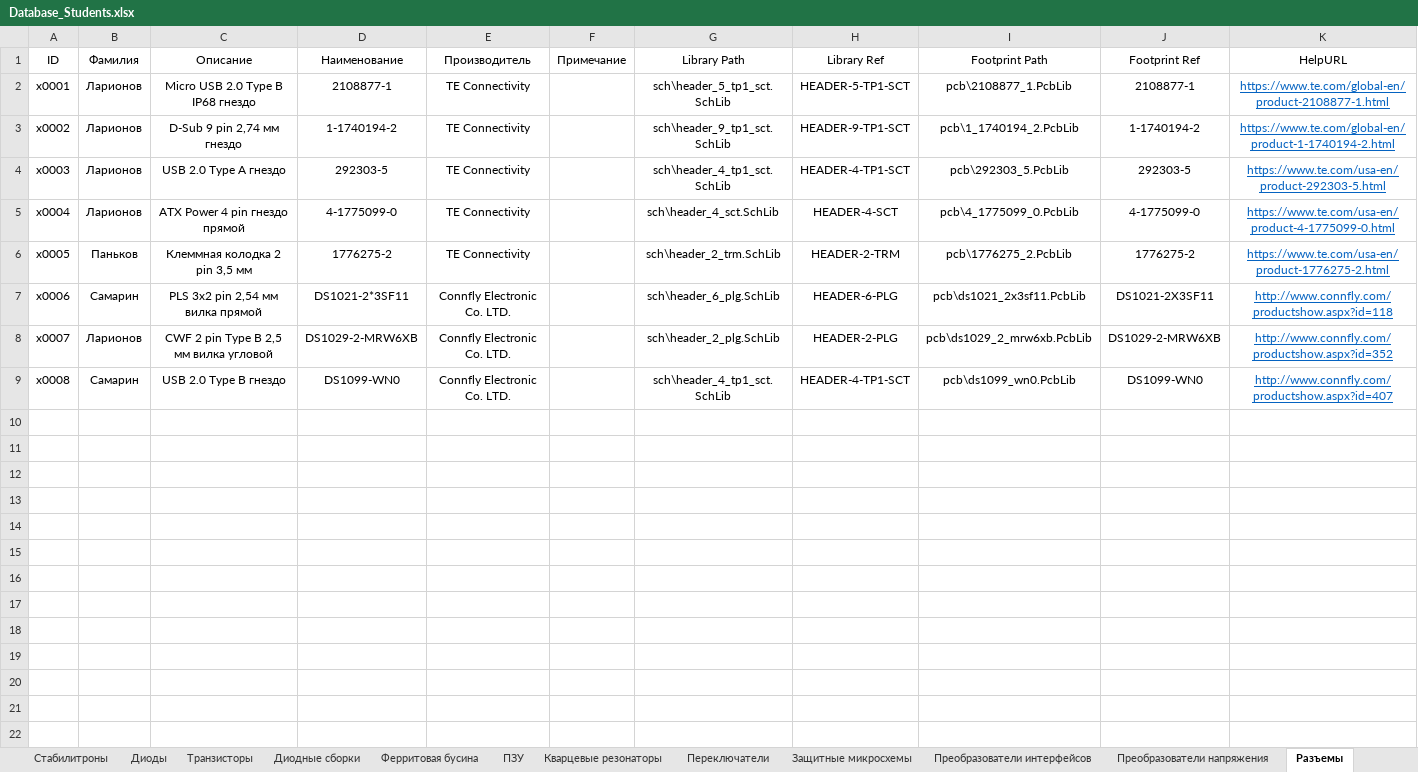
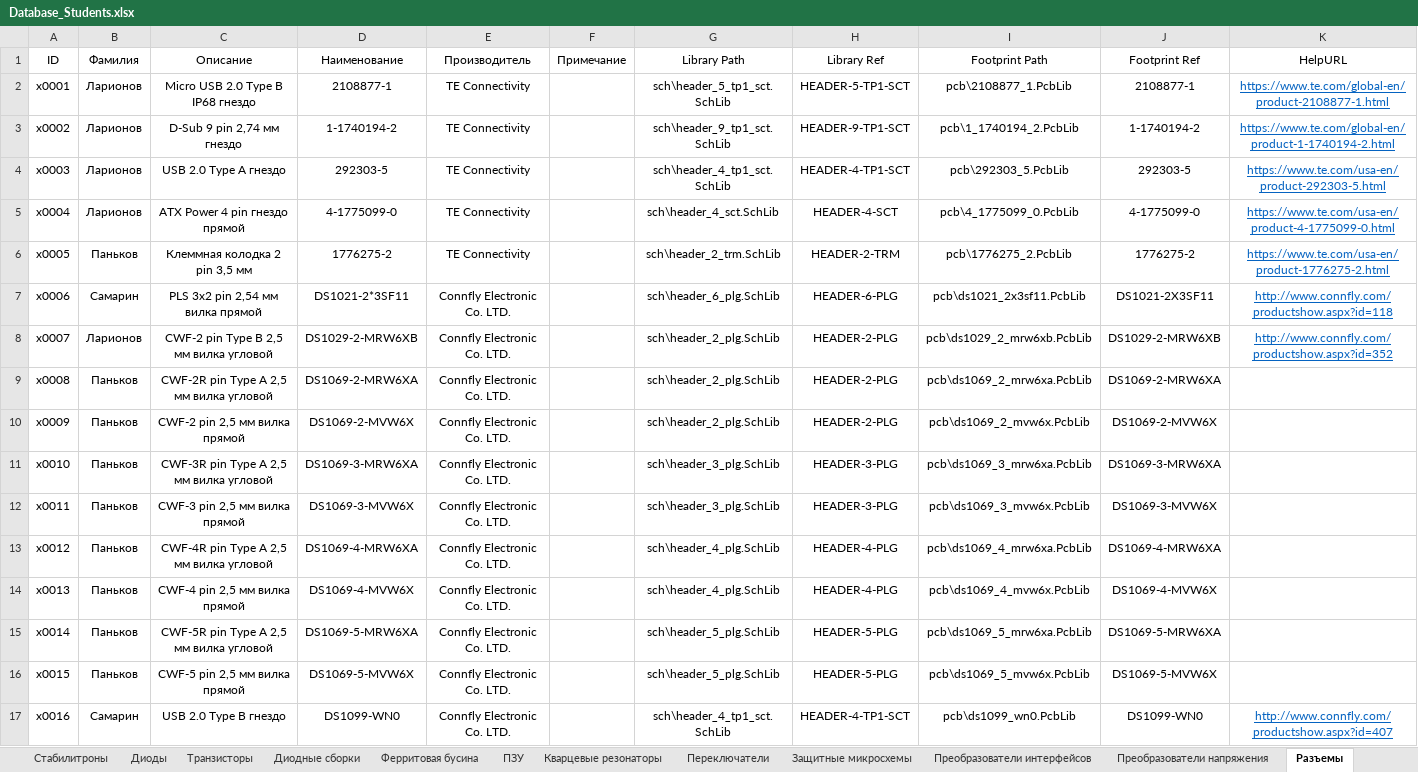
Before and after one commit to TonyCooT/Altium_BEng, an Excel workbook: library/Database_Students.xlsx, sheet Разъемы, drawn as a sheet; values as stored, in another font and other column widths than the file's, no borders; addresses are those after the commit; the diff names each change by its address in the sheet, - before the commit and + after, or states it on an @@ line.

```diff
--- a/library/Database_Students.xlsx (sheet Разъемы)
+++ b/library/Database_Students.xlsx (sheet Разъемы)
-C8 (Описание): CWF 2 pin Type B 2,5 мм вилка угловой
+C8 (Описание): CWF-2 pin Type B 2,5 мм вилка угловой
+row 9: x0008 | Паньков | CWF-2R pin Type A 2,5 мм вилка угловой | DS1069-2-MRW6XA | Connfly Electronic Co. LTD. |  | sch\header_2_plg.SchLib | HEADER-2-PLG | pcb\ds1069_2_mrw6xa.PcbLib | DS1069-2-MRW6XA
+row 10: x0009 | Паньков | CWF-2 pin 2,5 мм вилка прямой | DS1069-2-MVW6X | Connfly Electronic Co. LTD. |  | sch\header_2_plg.SchLib | HEADER-2-PLG | pcb\ds1069_2_mvw6x.PcbLib | DS1069-2-MVW6X
+row 11: x0010 | Паньков | CWF-3R pin Type A 2,5 мм вилка угловой | DS1069-3-MRW6XA | Connfly Electronic Co. LTD. |  | sch\header_3_plg.SchLib | HEADER-3-PLG | pcb\ds1069_3_mrw6xa.PcbLib | DS1069-3-MRW6XA
+row 12: x0011 | Паньков | CWF-3 pin 2,5 мм вилка прямой | DS1069-3-MVW6X | Connfly Electronic Co. LTD. |  | sch\header_3_plg.SchLib | HEADER-3-PLG | pcb\ds1069_3_mvw6x.PcbLib | DS1069-3-MVW6X
+row 13: x0012 | Паньков | CWF-4R pin Type A 2,5 мм вилка угловой | DS1069-4-MRW6XA | Connfly Electronic Co. LTD. |  | sch\header_4_plg.SchLib | HEADER-4-PLG | pcb\ds1069_4_mrw6xa.PcbLib | DS1069-4-MRW6XA
+row 14: x0013 | Паньков | CWF-4 pin 2,5 мм вилка прямой | DS1069-4-MVW6X | Connfly Electronic Co. LTD. |  | sch\header_4_plg.SchLib | HEADER-4-PLG | pcb\ds1069_4_mvw6x.PcbLib | DS1069-4-MVW6X
+row 15: x0014 | Паньков | CWF-5R pin Type A 2,5 мм вилка угловой | DS1069-5-MRW6XA | Connfly Electronic Co. LTD. |  | sch\header_5_plg.SchLib | HEADER-5-PLG | pcb\ds1069_5_mrw6xa.PcbLib | DS1069-5-MRW6XA
+row 16: x0015 | Паньков | CWF-5 pin 2,5 мм вилка прямой | DS1069-5-MVW6X | Connfly Electronic Co. LTD. |  | sch\header_5_plg.SchLib | HEADER-5-PLG | pcb\ds1069_5_mvw6x.PcbLib | DS1069-5-MVW6X
-A17 (ID): x0008
+A17 (ID): x0016
```
Also changed, not shown: sheet Транзисторы, 16 other files.
